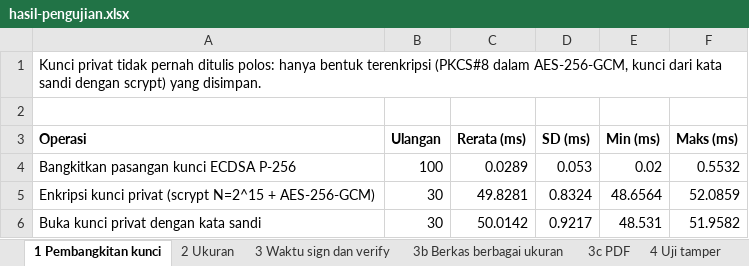
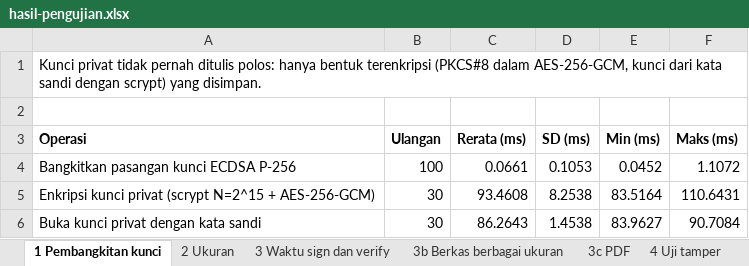
Before and after one commit to RistinAndini78/signify-project, an Excel workbook: data-uji/hasil/hasil-pengujian.xlsx, sheet 1 Pembangkitan kunci, drawn as a sheet; values as stored, in another font and other column widths than the file's, no borders; the diff names each change by its address in the sheet, - before the commit and + after, or states it on an @@ line.

```diff
--- a/data-uji/hasil/hasil-pengujian.xlsx (sheet 1 Pembangkitan kunci)
+++ b/data-uji/hasil/hasil-pengujian.xlsx (sheet 1 Pembangkitan kunci)
-C4 (Rerata (ms)): 0.0289
+C4 (Rerata (ms)): 0.0661
-D4 (SD (ms)): 0.053
+D4 (SD (ms)): 0.1053
-E4 (Min (ms)): 0.02
+E4 (Min (ms)): 0.0452
-F4 (Maks (ms)): 0.5532
+F4 (Maks (ms)): 1.1072
-C5 (Rerata (ms)): 49.8281
+C5 (Rerata (ms)): 93.4608
-D5 (SD (ms)): 0.8324
+D5 (SD (ms)): 8.2538
-E5 (Min (ms)): 48.6564
+E5 (Min (ms)): 83.5164
-F5 (Maks (ms)): 52.0859
+F5 (Maks (ms)): 110.6431
-C6 (Rerata (ms)): 50.0142
+C6 (Rerata (ms)): 86.2643
-D6 (SD (ms)): 0.9217
+D6 (SD (ms)): 1.4538
-E6 (Min (ms)): 48.531
+E6 (Min (ms)): 83.9627
-F6 (Maks (ms)): 51.9582
+F6 (Maks (ms)): 90.7084
```
Also changed, not shown: sheet 4 Uji tamper, sheet 3b Berkas berbagai ukuran, sheet 3c PDF, sheet 5 Uji kunci salah, sheet 3 Waktu sign dan verify, sheet 6 Uji QR-Code palsu, 1 more sheet, other sheet tabs, 2 other files.
